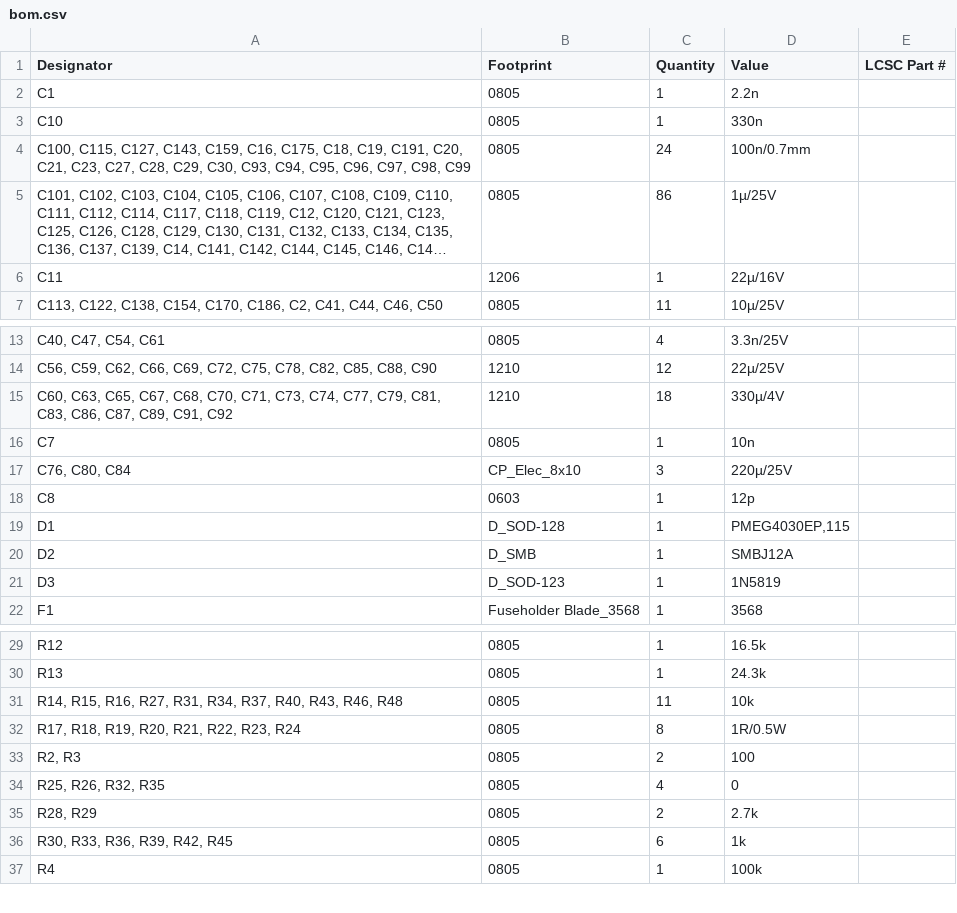
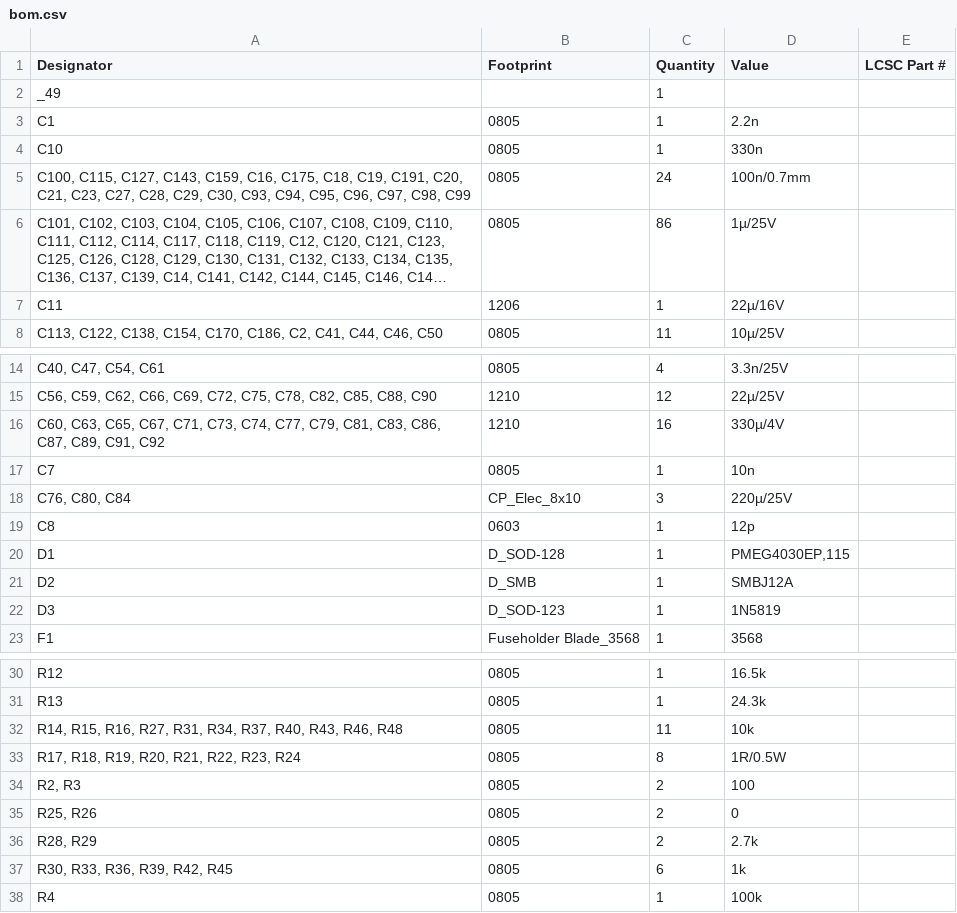
Before and after one commit to Patsch91/NerdHAXE-Gamma, a CSV file: production/bom.csv, drawn as a sheet; only a part is shown, gaps mark what is left out; long unchanged cells end in …; addresses are those after the commit; the diff names each change by its address in the sheet, - before the commit and + after, or states it on an @@ line.

```diff
--- a/production/bom.csv
+++ b/production/bom.csv
+row 2: _49 |  | 1
-A16 (Designator): …C65, C67, C68, C70, C71, C73,…
+A16 (Designator): …C65, C67, C71, C73,…
-C16 (Quantity): 18
+C16 (Quantity): 16
-A35 (Designator): R25, R26, R32, R35
+A35 (Designator): R25, R26
-C35 (Quantity): 4
+C35 (Quantity): 2
```
Also changed, not shown: bom/HaxeBom_Digi.csv, production/designators.csv, 9 other files.
